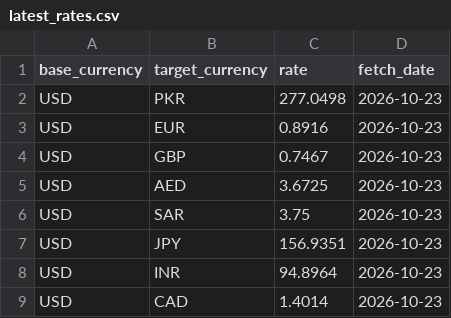
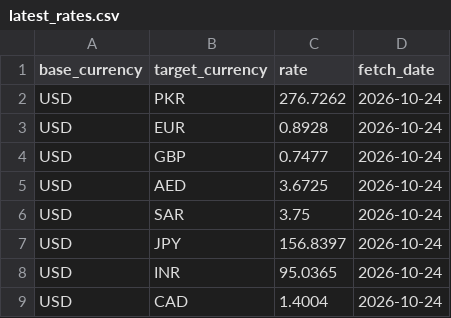
Before and after one commit to alizain126/API_pipeline, a CSV file: data/latest_rates.csv, drawn as a sheet.

```diff
--- a/data/latest_rates.csv
+++ b/data/latest_rates.csv
@@ -1,9 +1,9 @@
 base_currency,target_currency,rate,fetch_date
-USD,PKR,277.0498,2026-10-23
-USD,EUR,0.8916,2026-10-23
-USD,GBP,0.7467,2026-10-23
-USD,AED,3.6725,2026-10-23
-USD,SAR,3.75,2026-10-23
-USD,JPY,156.9351,2026-10-23
-USD,INR,94.8964,2026-10-23
-USD,CAD,1.4014,2026-10-23
+USD,PKR,276.7262,2026-10-24
+USD,EUR,0.8928,2026-10-24
+USD,GBP,0.7477,2026-10-24
+USD,AED,3.6725,2026-10-24
+USD,SAR,3.75,2026-10-24
+USD,JPY,156.8397,2026-10-24
+USD,INR,95.0365,2026-10-24
+USD,CAD,1.4004,2026-10-24
```
